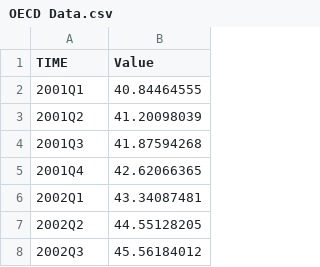
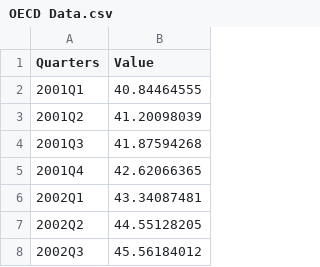
Before and after one commit to anahatkc/DataProject_526, a CSV file: Data/OECD Data.csv, drawn as a sheet; only a part is shown.

Commit message:
Update OECD Data.csv

```diff
--- a/Data/OECD Data.csv
+++ b/Data/OECD Data.csv
@@ -1,2 +1,2 @@
-TIME,Value
+Quarters,Value
 2001Q1,40.84464555
```
